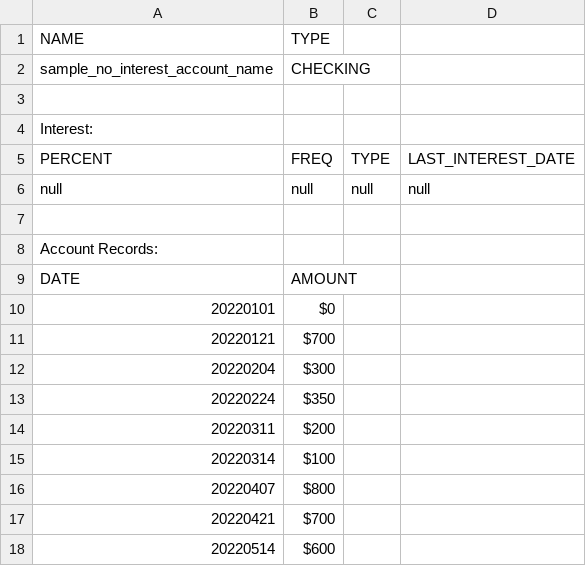
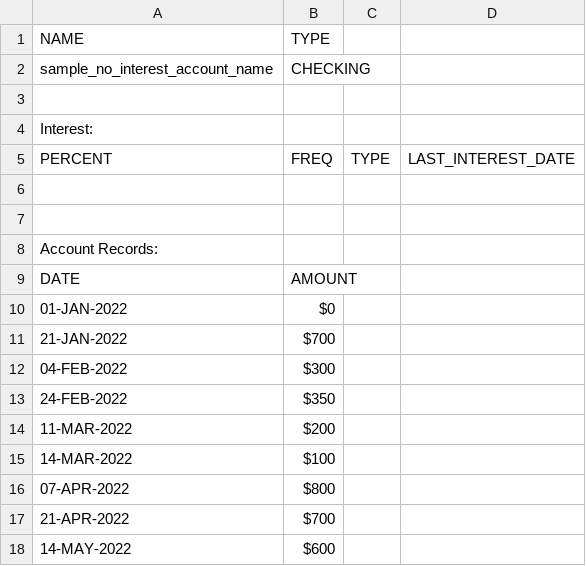
Before and after one commit to Chaps42/FinanceTrackerJava, a CSV file: user_data/accounts/sample_account_nointerest.csv, drawn as a sheet; the diff names each change by its address in the sheet, - before the commit and + after, or states it on an @@ line.

```diff
--- a/user_data/accounts/sample_account_nointerest.csv
+++ b/user_data/accounts/sample_account_nointerest.csv
-row 6: null | null | null | null
+row 6: (empty)
-A10: 20220101
+A10: 01-JAN-2022
-A11: 20220121
+A11: 21-JAN-2022
-A12: 20220204
+A12: 04-FEB-2022
-A13: 20220224
+A13: 24-FEB-2022
-A14: 20220311
+A14: 11-MAR-2022
-A15: 20220314
+A15: 14-MAR-2022
-A16: 20220407
+A16: 07-APR-2022
-A17: 20220421
+A17: 21-APR-2022
-A18: 20220514
+A18: 14-MAY-2022
```
Also changed, not shown: user_data/accounts/sample_account.csv, 1 other file.
